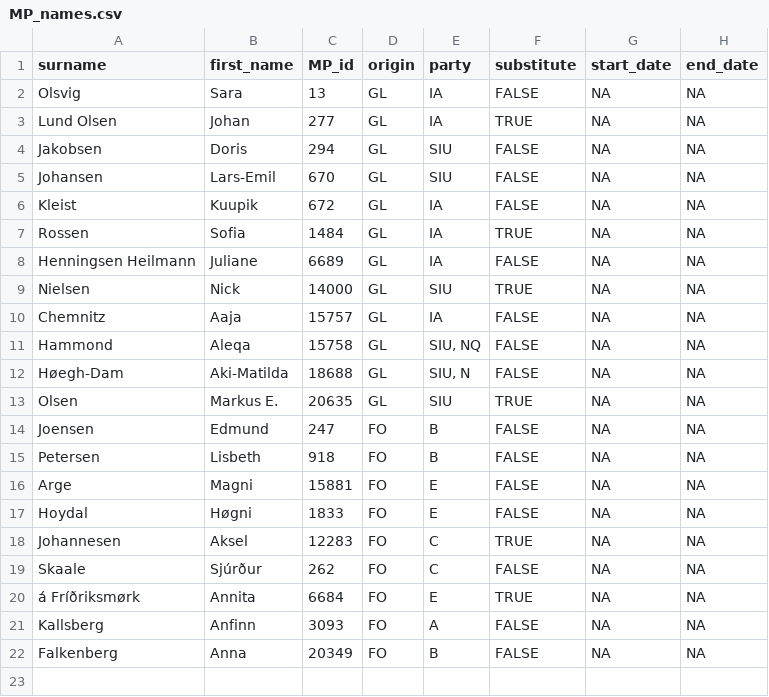
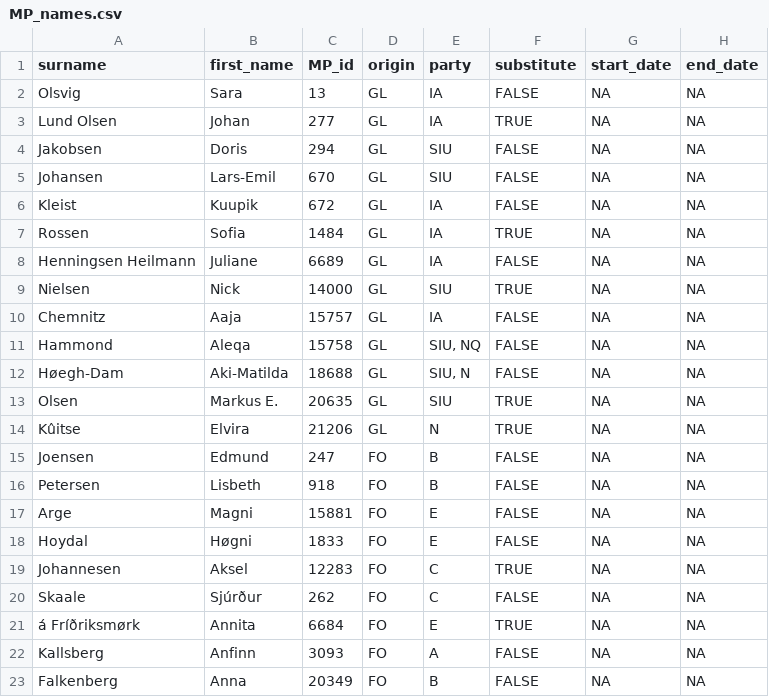
Before and after one commit to mtwente/nordatlantisk-ft, a CSV file: data/processed/csv/MP_names.csv, drawn as a sheet.

```diff
--- a/data/processed/csv/MP_names.csv
+++ b/data/processed/csv/MP_names.csv
@@ -13,2 +13,3 @@
 "Olsen","Markus E.","20635","GL","SIU",TRUE,NA,NA
+"Kûitse","Elvira","21206","GL","N",TRUE,NA,NA
 "Joensen","Edmund","247","FO","B",FALSE,NA,NA
```
Also changed, not shown: assets/background_data/MP_dates.csv, 4 other files.
